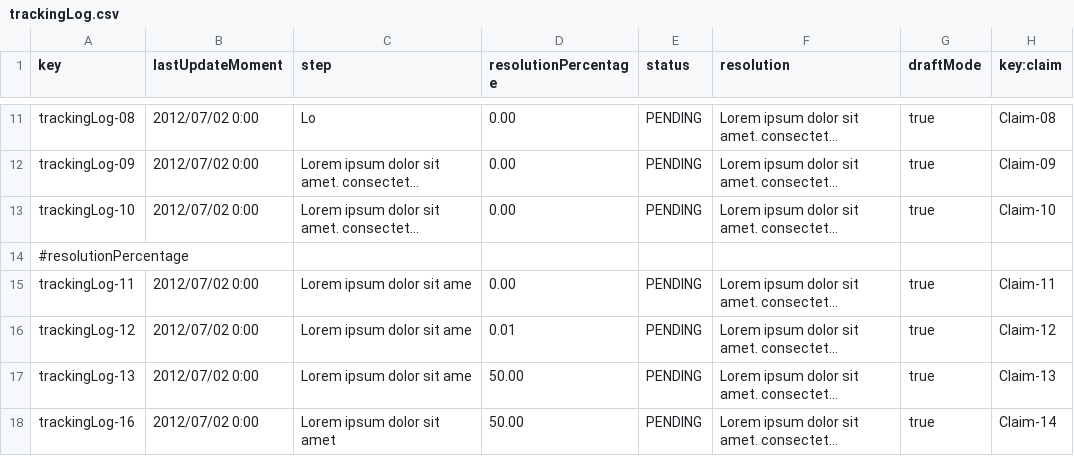
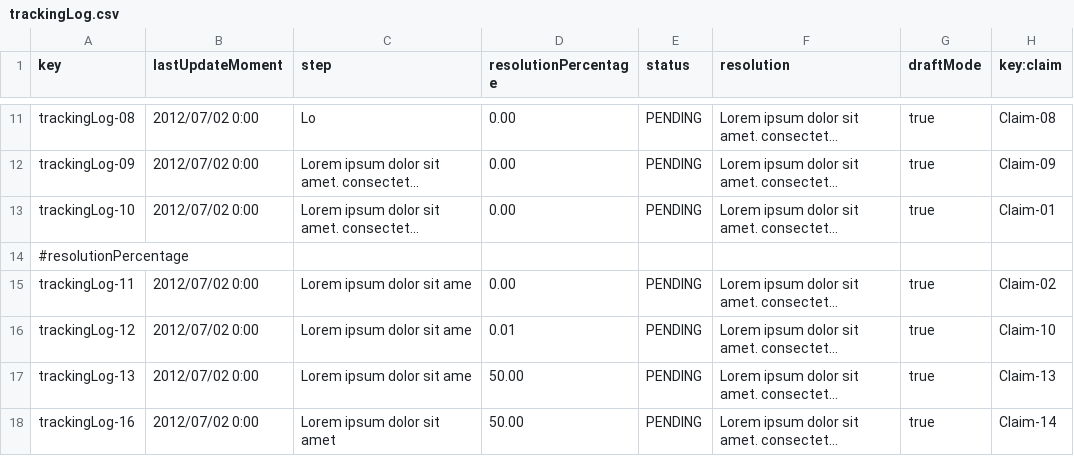
Before and after one commit to paugonpae67/Acme-ANS, a CSV file: src/main/resources/WEB-INF/data/sample/trackingLog.csv, drawn as a sheet; only a part is shown, gaps mark what is left out; long unchanged cells end in …; the diff names each change by its address in the sheet, - before the commit and + after, or states it on an @@ line.

Commit message:
crear y actualizar trackingLog

```diff
--- a/src/main/resources/WEB-INF/data/sample/trackingLog.csv
+++ b/src/main/resources/WEB-INF/data/sample/trackingLog.csv
-H13 (key:claim): Claim-10
+H13 (key:claim): Claim-01
-H15 (key:claim): Claim-11
+H15 (key:claim): Claim-02
-H16 (key:claim): Claim-12
+H16 (key:claim): Claim-10
```
Also changed, not shown: src/main/resources/WEB-INF/data/sample/assistanceAgent.csv, src/main/resources/WEB-INF/data/sample/claim.csv, 11 other files.
